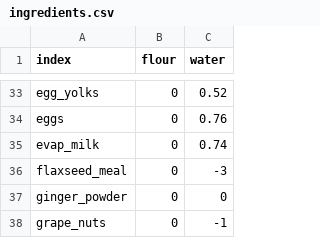
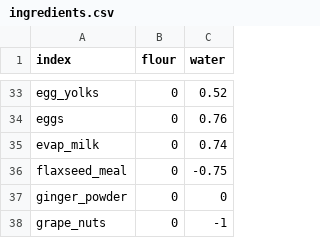
Before and after one commit to gbishop/bake, a CSV file: ingredients.csv, drawn as a sheet; only a part is shown, gaps mark what is left out.

Commit message:
Adjust flaxseed absorption to 0.75

```diff
--- a/ingredients.csv
+++ b/ingredients.csv
@@ -35,3 +35,3 @@ eggs,0,0.76
 evap_milk,0,0.74
-flaxseed_meal,0,-3
+flaxseed_meal,0,-0.75
 ginger_powder,0,0
```
